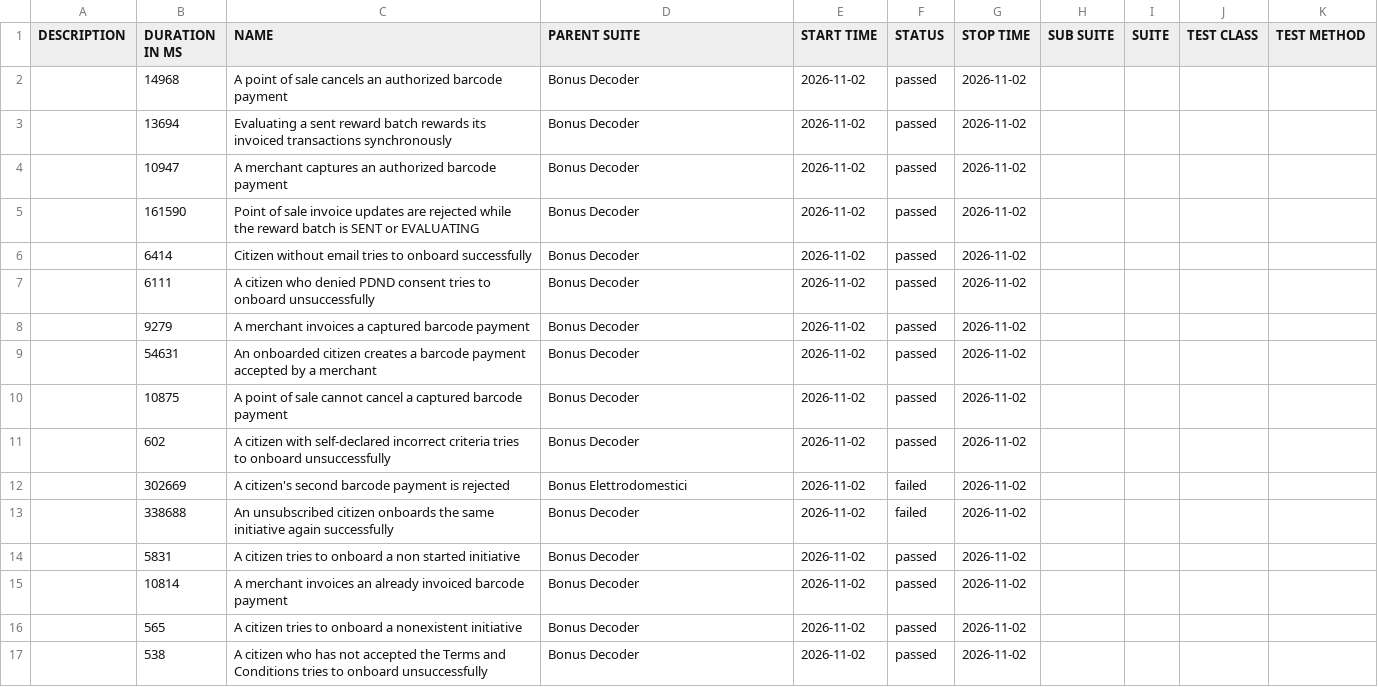
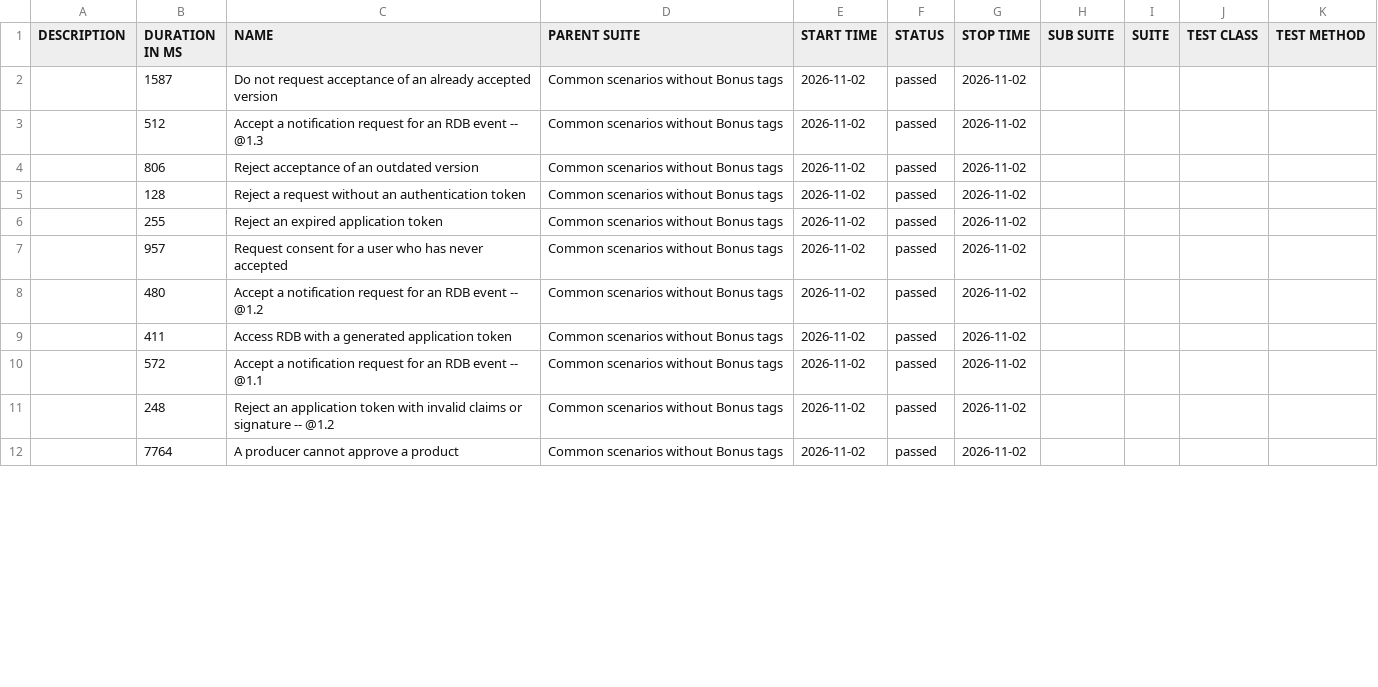
Before and after one commit to pagopa/idpay-functional-testing, a CSV file: bdd/data/suites.csv, drawn as a sheet; only a part is shown; the diff covers the shown part only.

```diff
--- a/bdd/data/suites.csv
+++ b/bdd/data/suites.csv
@@ -1,17 +1,12 @@
 "DESCRIPTION","DURATION IN MS","NAME","PARENT SUITE","START TIME","STATUS","STOP TIME","SUB SUITE","SUITE","TEST CLASS","TEST METHOD"
-"","14968","A point of sale cancels an authorized barcode payment","Bonus Decoder","2026-11-02","passed","2026-11-02","","","",""
-"","13694","Evaluating a sent reward batch rewards its invoiced transactions synchronously","Bonus Decoder","2026-11-02","passed","2026-11-02","","","",""
-"","10947","A merchant captures an authorized barcode payment","Bonus Decoder","2026-11-02","passed","2026-11-02","","","",""
-"","161590","Point of sale invoice updates are rejected while the reward batch is SENT or EVALUATING","Bonus Decoder","2026-11-02","passed","2026-11-02","","","",""
-"","6414","Citizen without email tries to onboard successfully","Bonus Decoder","2026-11-02","passed","2026-11-02","","","",""
-"","6111","A citizen who denied PDND consent tries to onboard unsuccessfully","Bonus Decoder","2026-11-02","passed","2026-11-02","","","",""
-"","9279","A merchant invoices a captured barcode payment","Bonus Decoder","2026-11-02","passed","2026-11-02","","","",""
-"","54631","An onboarded citizen creates a barcode payment accepted by a merchant","Bonus Decoder","2026-11-02","passed","2026-11-02","","","",""
-"","10875","A point of sale cannot cancel a captured barcode payment","Bonus Decoder","2026-11-02","passed","2026-11-02","","","",""
-"","602","A citizen with self-declared incorrect criteria tries to onboard unsuccessfully","Bonus Decoder","2026-11-02","passed","2026-11-02","","","",""
-"","302669","A citizen's second barcode payment is rejected","Bonus Elettrodomestici","2026-11-02","failed","2026-11-02","","","",""
-"","338688","An unsubscribed citizen onboards the same initiative again successfully","Bonus Decoder","2026-11-02","failed","2026-11-02","","","",""
-"","5831","A citizen tries to onboard a non started initiative","Bonus Decoder","2026-11-02","passed","2026-11-02","","","",""
-"","10814","A merchant invoices an already invoiced barcode payment","Bonus Decoder","2026-11-02","passed","2026-11-02","","","",""
-"","565","A citizen tries to onboard a nonexistent initiative","Bonus Decoder","2026-11-02","passed","2026-11-02","","","",""
-"","538","A citizen who has not accepted the Terms and Conditions tries to onboard unsuccessfully","Bonus Decoder","2026-11-02","passed","2026-11-02","","","",""
+"","1587","Do not request acceptance of an already accepted version","Common scenarios without Bonus tags","2026-11-02","passed","2026-11-02","","","",""
+"","512","Accept a notification request for an RDB event -- @1.3 ","Common scenarios without Bonus tags","2026-11-02","passed","2026-11-02","","","",""
+"","806","Reject acceptance of an outdated version","Common scenarios without Bonus tags","2026-11-02","passed","2026-11-02","","","",""
+"","128","Reject a request without an authentication token","Common scenarios without Bonus tags","2026-11-02","passed","2026-11-02","","","",""
+"","255","Reject an expired application token","Common scenarios without Bonus tags","2026-11-02","passed","2026-11-02","","","",""
+"","957","Request consent for a user who has never accepted","Common scenarios without Bonus tags","2026-11-02","passed","2026-11-02","","","",""
+"","480","Accept a notification request for an RDB event -- @1.2 ","Common scenarios without Bonus tags","2026-11-02","passed","2026-11-02","","","",""
+"","411","Access RDB with a generated application token","Common scenarios without Bonus tags","2026-11-02","passed","2026-11-02","","","",""
+"","572","Accept a notification request for an RDB event -- @1.1 ","Common scenarios without Bonus tags","2026-11-02","passed","2026-11-02","","","",""
+"","248","Reject an application token with invalid claims or signature -- @1.2 ","Common scenarios without Bonus tags","2026-11-02","passed","2026-11-02","","","",""
+"","7764","A producer cannot approve a product","Common scenarios without Bonus tags","2026-11-02","passed","2026-11-02","","","",""
```
Also changed, not shown: 2 removed rows and 12 edited cells elsewhere in this file, bdd/data/behaviors.csv, 53 other files.
